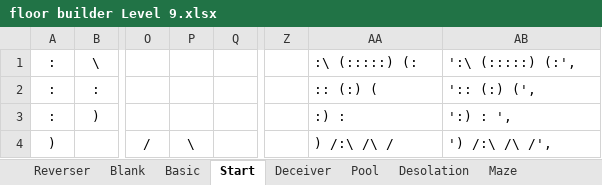
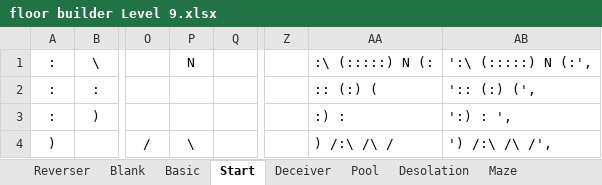
Before and after one commit to kwoolter/Tower2, an Excel workbook: game_template/model/data/floor builder Level 9.xlsx, sheet Start, drawn as a sheet; only a part is shown, gaps mark what is left out; values as stored, in another font and other column widths than the file's, no borders; conditional formats not drawn; the diff names each change by its address in the sheet, - before the commit and + after, or states it on an @@ line.

```diff
--- a/game_template/model/data/floor builder Level 9.xlsx (sheet Start)
+++ b/game_template/model/data/floor builder Level 9.xlsx (sheet Start)
-P1: (empty)
+P1: N
-AA1: :\ (:::::) (:
+AA1: :\ (:::::) N (:
-AB1: ':\ (:::::) (:',
+AB1: ':\ (:::::) N (:',
```
Also changed, not shown: sheet Pool, other sheet tabs, 9 other files.
